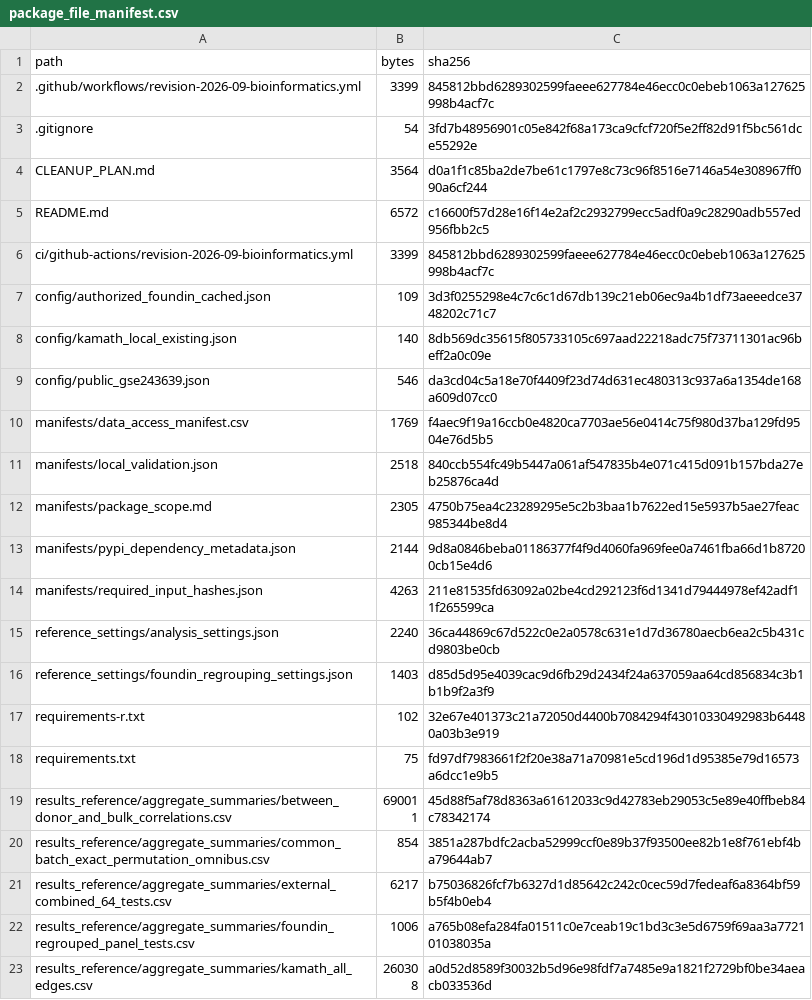
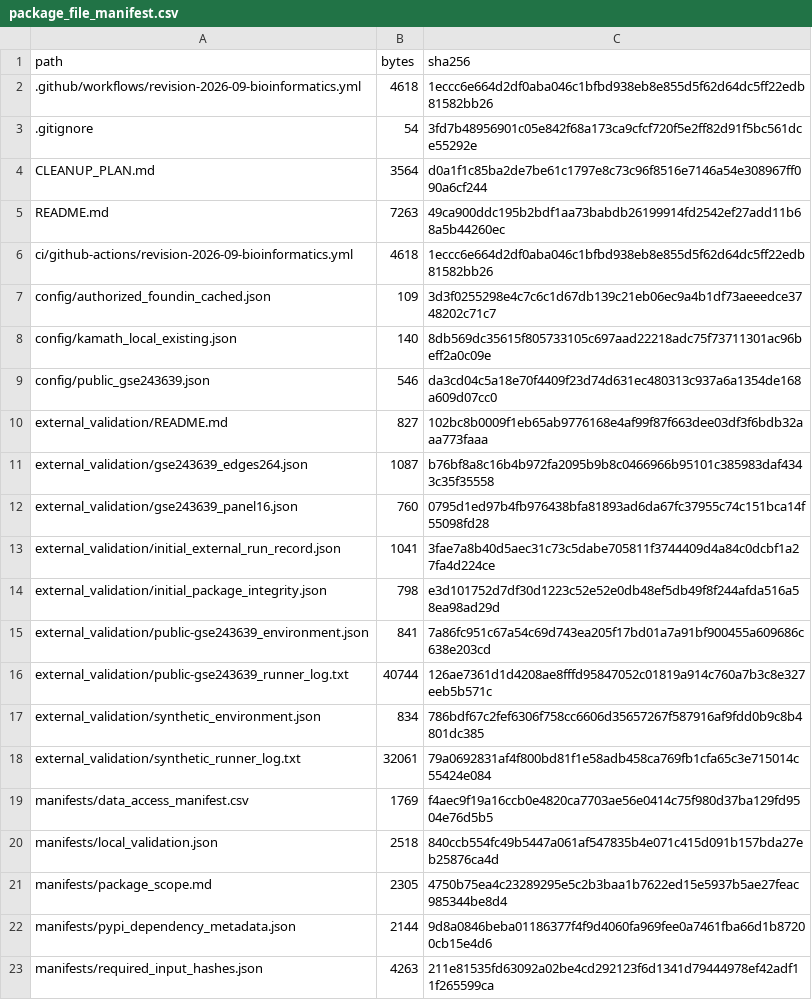
Before and after one commit to krudo-taco/FOUNDIN_scRNA, a CSV file: revision/2026-09-bioinformatics/manifests/package_file_manifest.csv, drawn as a sheet; only a part is shown; the shorter side is filled out with more unchanged rows; the diff covers the shown part only.

Commit message:
Preserve external validation evidence and make the revised displays reproducible
Archive actual runner logs and comparisons, and add a portable Figure 2 and Table 4 display runner using bundled aggregate inputs. Include an external display check while keeping the biological estimators unchanged.

Constraint: Full controlled inputs and manuscript/reviewer documents are not deposited
Confidence: high
Scope-risk: narrow
Tested: Initial GitHub external GSE243639 rerun passed all264 edges and16 panel tests with zero numerical differences; local Figure2/Table4 regeneration matched43 rows
Not-tested: External display runner awaits this commit's workflow
Directive: Remote raw-data validation applies to GSE243639; retain local-only scope for controlled FOUNDIN and processed-input Kamath checks

```diff
--- a/revision/2026-09-bioinformatics/manifests/package_file_manifest.csv
+++ b/revision/2026-09-bioinformatics/manifests/package_file_manifest.csv
@@ -1,7 +1,7 @@
 path,bytes,sha256
-.github/workflows/revision-2026-09-bioinformatics.yml,3399,845812bbd6289302599faeee627784e46ecc0c0ebeb1063a127625998b4acf7c
+.github/workflows/revision-2026-09-bioinformatics.yml,4618,1eccc6e664d2df0aba046c1bfbd938eb8e855d5f62d64dc5ff22edb81582bb26
 .gitignore,54,3fd7b48956901c05e842f68a173ca9cfcf720f5e2ff82d91f5bc561dce55292e
 CLEANUP_PLAN.md,3564,d0a1f1c85ba2de7be61c1797e8c73c96f8516e7146a54e308967ff090a6cf244
-README.md,6572,c16600f57d28e16f14e2af2c2932799ecc5adf0a9c28290adb557ed956fbb2c5
-ci/github-actions/revision-2026-09-bioinformatics.yml,3399,845812bbd6289302599faeee627784e46ecc0c0ebeb1063a127625998b4acf7c
+README.md,7263,49ca900ddc195b2bdf1aa73babdb26199914fd2542ef27add11b68a5b44260ec
+ci/github-actions/revision-2026-09-bioinformatics.yml,4618,1eccc6e664d2df0aba046c1bfbd938eb8e855d5f62d64dc5ff22edb81582bb26
 config/authorized_foundin_cached.json,109,3d3f0255298e4c7c6c1d67db139c21eb06ec9a4b1df73aeeedce3748202c71c7
@@ -9,2 +9,11 @@ config/kamath_local_existing.json,140,8db569dc35615f805733105c697aad22218adc75f7
 config/public_gse243639.json,546,da3cd04c5a18e70f4409f23d74d631ec480313c937a6a1354de168a609d07cc0
+external_validation/README.md,827,102bc8b0009f1eb65ab9776168e4af99f87f663dee03df3f6bdb32aaa773faaa
+external_validation/gse243639_edges264.json,1087,b76bf8a8c16b4b972fa2095b9b8c0466966b95101c385983daf4343c35f35558
+external_validation/gse243639_panel16.json,760,0795d1ed97b4fb976438bfa81893ad6da67fc37955c74c151bca14f55098fd28
+external_validation/initial_external_run_record.json,1041,3fae7a8b40d5aec31c73c5dabe705811f3744409d4a84c0dcbf1a27fa4d224ce
+external_validation/initial_package_integrity.json,798,e3d101752d7df30d1223c52e52e0db48ef5db49f8f244afda516a58ea98ad29d
+external_validation/public-gse243639_environment.json,841,7a86fc951c67a54c69d743ea205f17bd01a7a91bf900455a609686c638e203cd
+external_validation/public-gse243639_runner_log.txt,40744,126ae7361d1d4208ae8fffd95847052c01819a914c760a7b3c8e327eeb5b571c
+external_validation/synthetic_environment.json,834,786bdf67c2fef6306f758cc6606d35657267f587916af9fdd0b9c8b4801dc385
+external_validation/synthetic_runner_log.txt,32061,79a0692831af4f800bd81f1e58adb458ca769fb1cfa65c3e715014c55424e084
 manifests/data_access_manifest.csv,1769,f4aec9f19a16ccb0e4820ca7703ae56e0414c75f980d37ba129fd9504e76d5b5
```
Also changed, not shown: 13 added rows elsewhere in this file, 26 other files.
